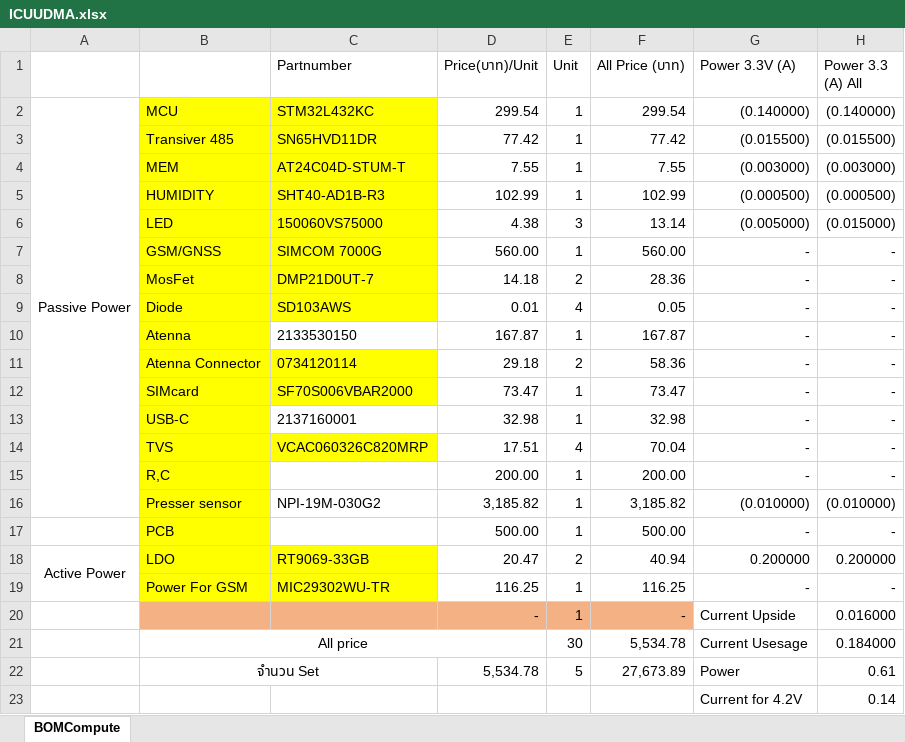
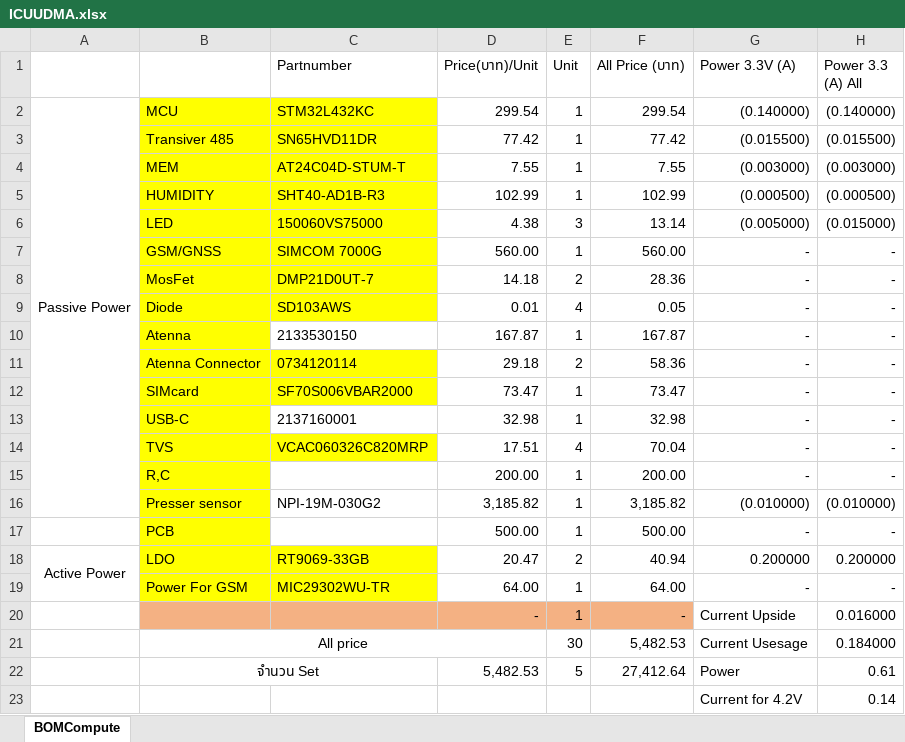
Before and after one commit to mindek30/UUProjectPrototype, an Excel workbook: 0_Document/ICUUDMA.xlsx, sheet BOMCompute, drawn as a sheet; only a part is shown; values as stored, in another font and other column widths than the file's, no borders; the diff names each change by its address in the sheet, - before the commit and + after, or states it on an @@ line.

```diff
--- a/0_Document/ICUUDMA.xlsx (sheet BOMCompute)
+++ b/0_Document/ICUUDMA.xlsx (sheet BOMCompute)
-D19 (Price(บาท)/Unit): 116.25
+D19 (Price(บาท)/Unit): 64.00
-F19 (All Price (บาท)): 116.25
+F19 (All Price (บาท)): 64.00
-F21 (All Price (บาท)): 5,534.78
+F21 (All Price (บาท)): 5,482.53
-D22 (Price(บาท)/Unit): 5,534.78
+D22 (Price(บาท)/Unit): 5,482.53
-F22 (All Price (บาท)): 27,673.89
+F22 (All Price (บาท)): 27,412.64
```
Also changed, not shown: 9 other files.
